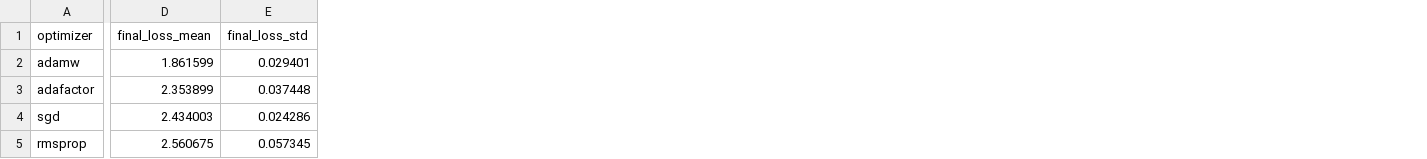
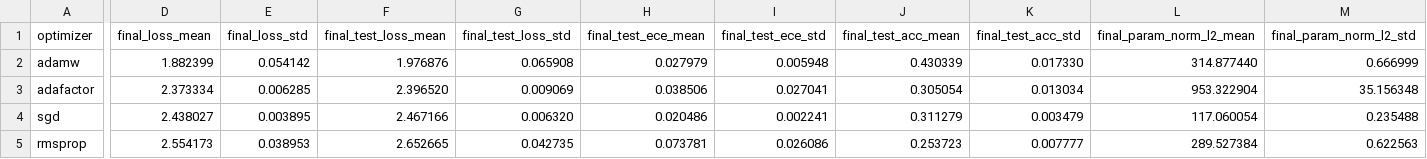
Before and after one commit to AI-Physicist/Optimizer_exp, a CSV file: results/real_text/multiseed_1000/summary.csv, drawn as a sheet; only a part is shown, gaps mark what is left out; the diff covers the shown part only; the diff names each change by its address in the sheet, - before the commit and + after, or states it on an @@ line.

```diff
--- a/results/real_text/multiseed_1000/summary.csv
+++ b/results/real_text/multiseed_1000/summary.csv
+column F (final_test_loss_mean), rows 2-5: 1.976876 | 2.396520 | 2.467166 | 2.652665
+column G (final_test_loss_std), rows 2-5: 0.065908 | 0.009069 | 0.006320 | 0.042735
+column H (final_test_ece_mean), rows 2-5: 0.027979 | 0.038506 | 0.020486 | 0.073781
+column I (final_test_ece_std), rows 2-5: 0.005948 | 0.027041 | 0.002241 | 0.026086
+column J (final_test_acc_mean), rows 2-5: 0.430339 | 0.305054 | 0.311279 | 0.253723
+column K (final_test_acc_std), rows 2-5: 0.017330 | 0.013034 | 0.003479 | 0.007777
+column L (final_param_norm_l2_mean), rows 2-5: 314.877440 | 953.322904 | 117.060054 | 289.527384
+column M (final_param_norm_l2_std), rows 2-5: 0.666999 | 35.156348 | 0.235488 | 0.622563
-D2 (final_loss_mean): 1.861599
+D2 (final_loss_mean): 1.882399
-E2 (final_loss_std): 0.029401
+E2 (final_loss_std): 0.054142
-D3 (final_loss_mean): 2.353899
+D3 (final_loss_mean): 2.373334
-E3 (final_loss_std): 0.037448
+E3 (final_loss_std): 0.006285
-D4 (final_loss_mean): 2.434003
+D4 (final_loss_mean): 2.438027
-E4 (final_loss_std): 0.024286
+E4 (final_loss_std): 0.003895
-D5 (final_loss_mean): 2.560675
+D5 (final_loss_mean): 2.554173
-E5 (final_loss_std): 0.057345
+E5 (final_loss_std): 0.038953
```
Also changed, not shown: 4 edited cells elsewhere in this file, logs/real_text/dynamics_adafactor.csv, logs/real_text/dynamics_adamw.csv, 47 other files.
